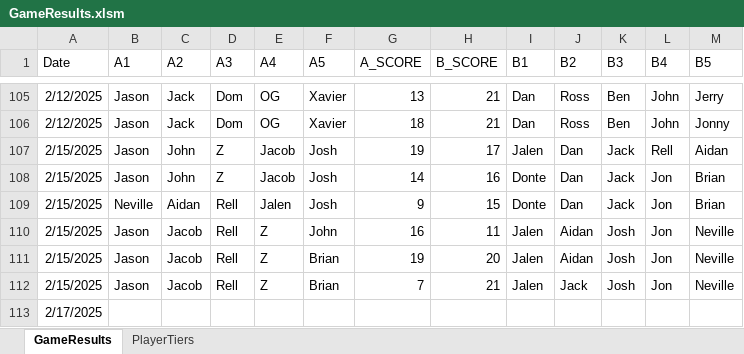
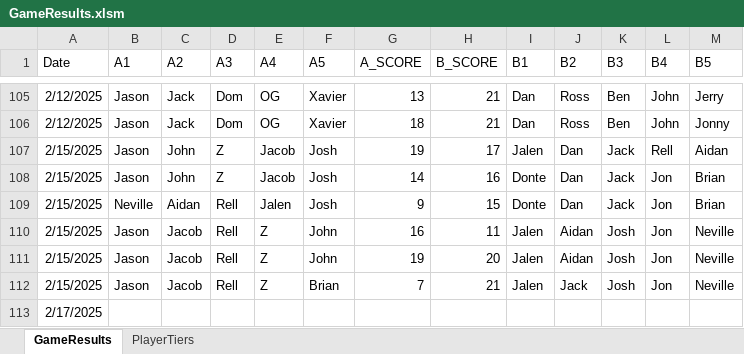
Before and after one commit to jmgjasongardner/naismith-nerds, an Excel workbook: collective_bball/GameResults.xlsm, sheet GameResults, drawn as a sheet; only a part is shown, gaps mark what is left out; values as stored, in another font and other column widths than the file's, no borders; the diff names each change by its address in the sheet, - before the commit and + after, or states it on an @@ line.

Commit message:
mixed up John and Brian for one game

```diff
--- a/collective_bball/GameResults.xlsm (sheet GameResults)
+++ b/collective_bball/GameResults.xlsm (sheet GameResults)
-F111 (A5): Brian
+F111 (A5): John
```
